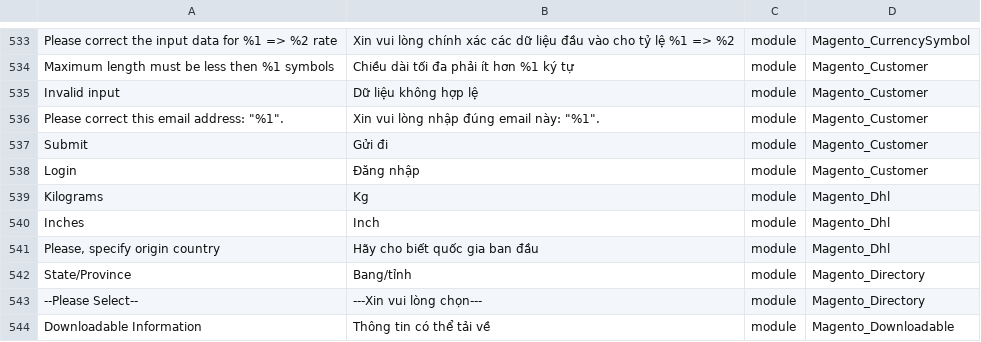
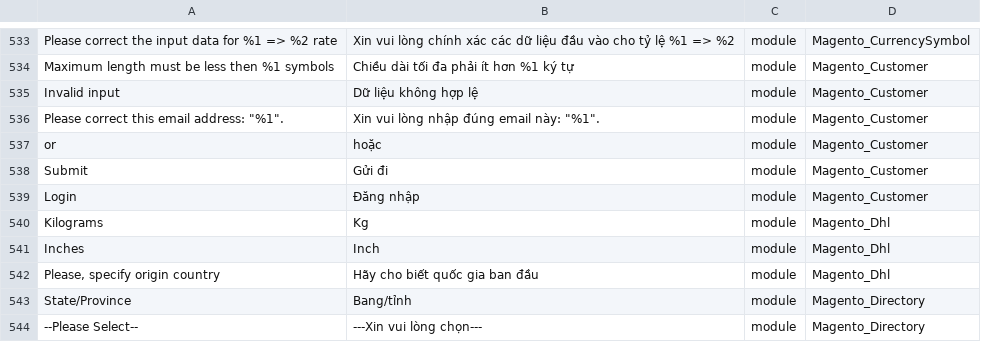
Before and after one commit to Magento2Translations/language_vi_vn, a CSV file: vi_VN.csv, drawn as a sheet; only a part is shown, gaps mark what is left out; the shorter side is filled out with more unchanged rows; the diff covers the shown part only; the diff names each change by its address in the sheet, - before the commit and + after, or states it on an @@ line.

```diff
--- a/vi_VN.csv
+++ b/vi_VN.csv
+row 537: or | hoặc | module | Magento_Customer
```
Also changed, not shown: 22 added rows elsewhere in this file, 1 other file.
